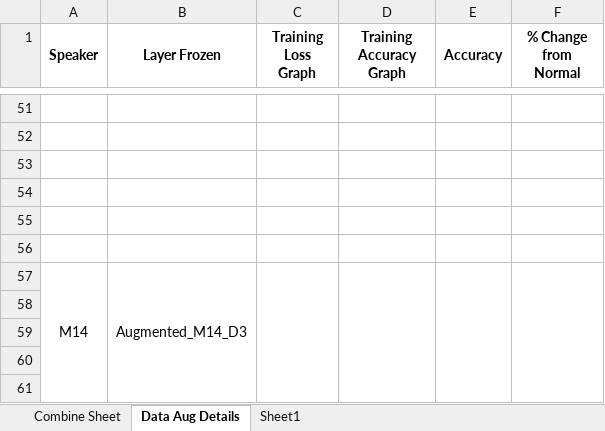
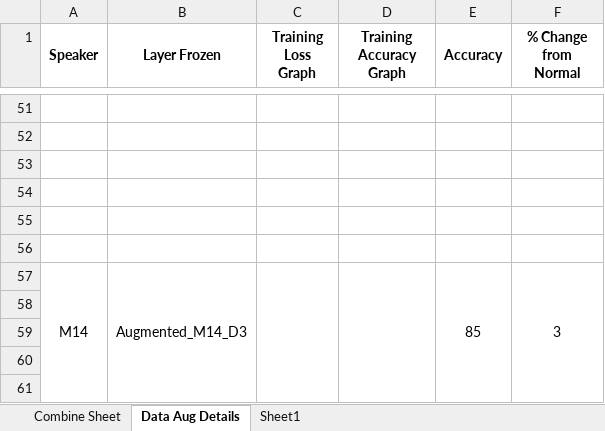
Before and after one commit to dshah1901/P4P-Transformer-ASR-for-Dysarthric-Spech, an Excel workbook: Dysarthic Speaker (Data Augmentation).xlsx, sheet Data Aug Details, drawn as a sheet; only a part is shown, gaps mark what is left out; values as stored, in another font and other column widths than the file's, no borders; charts and pictures not drawn; the diff names each change by its address in the sheet, - before the commit and + after, or states it on an @@ line.

Commit message:
M14 Data Aug Froze Decoder 3

```diff
--- a/Dysarthic Speaker (Data Augmentation).xlsx (sheet Data Aug Details)
+++ b/Dysarthic Speaker (Data Augmentation).xlsx (sheet Data Aug Details)
-E57 (Accuracy): (empty)
+E57 (Accuracy): 85
-F57 (% Change from Normal): (empty)
+F57 (% Change from Normal): 3
```
Also changed, not shown: sheet Sheet1, charts or pictures, ASR Results.xlsx, Epoch Accuracy.xlsx, 3 other files.
